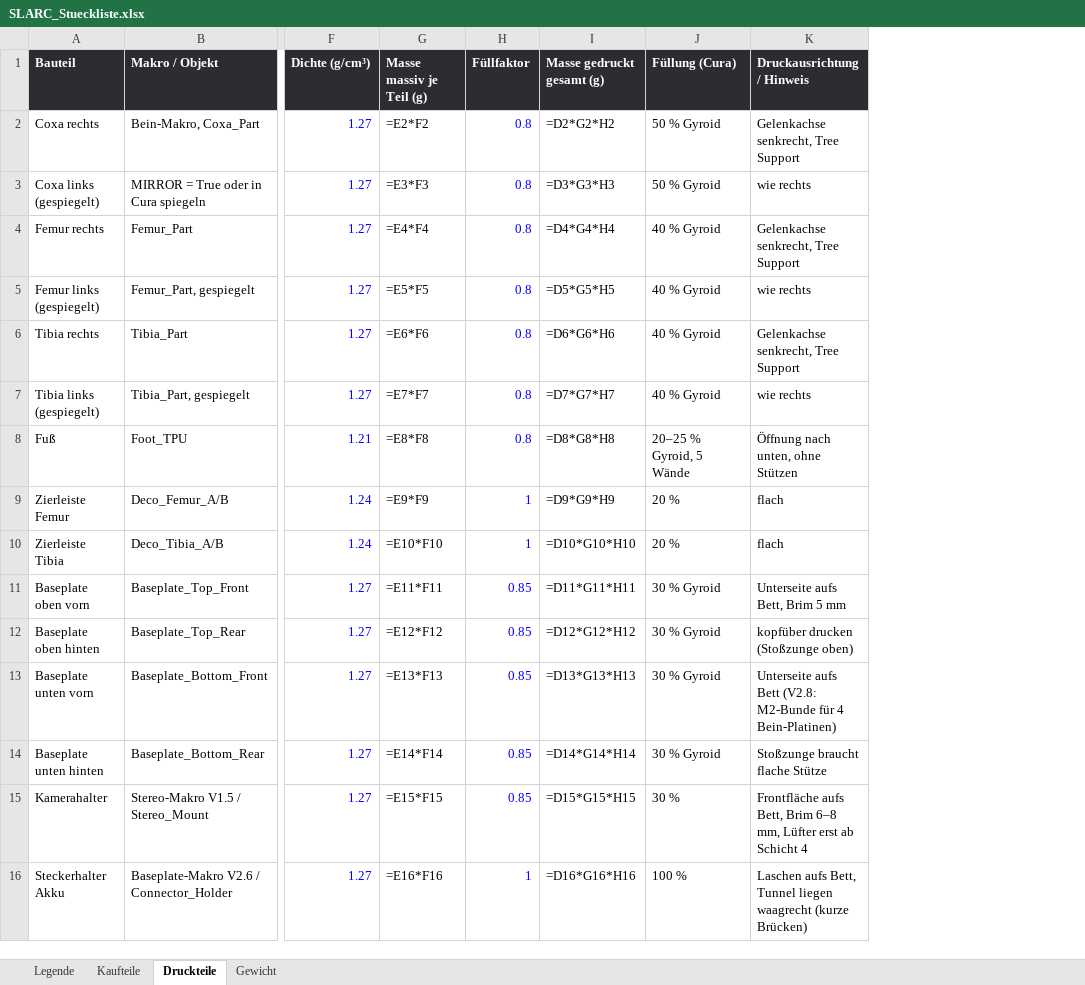
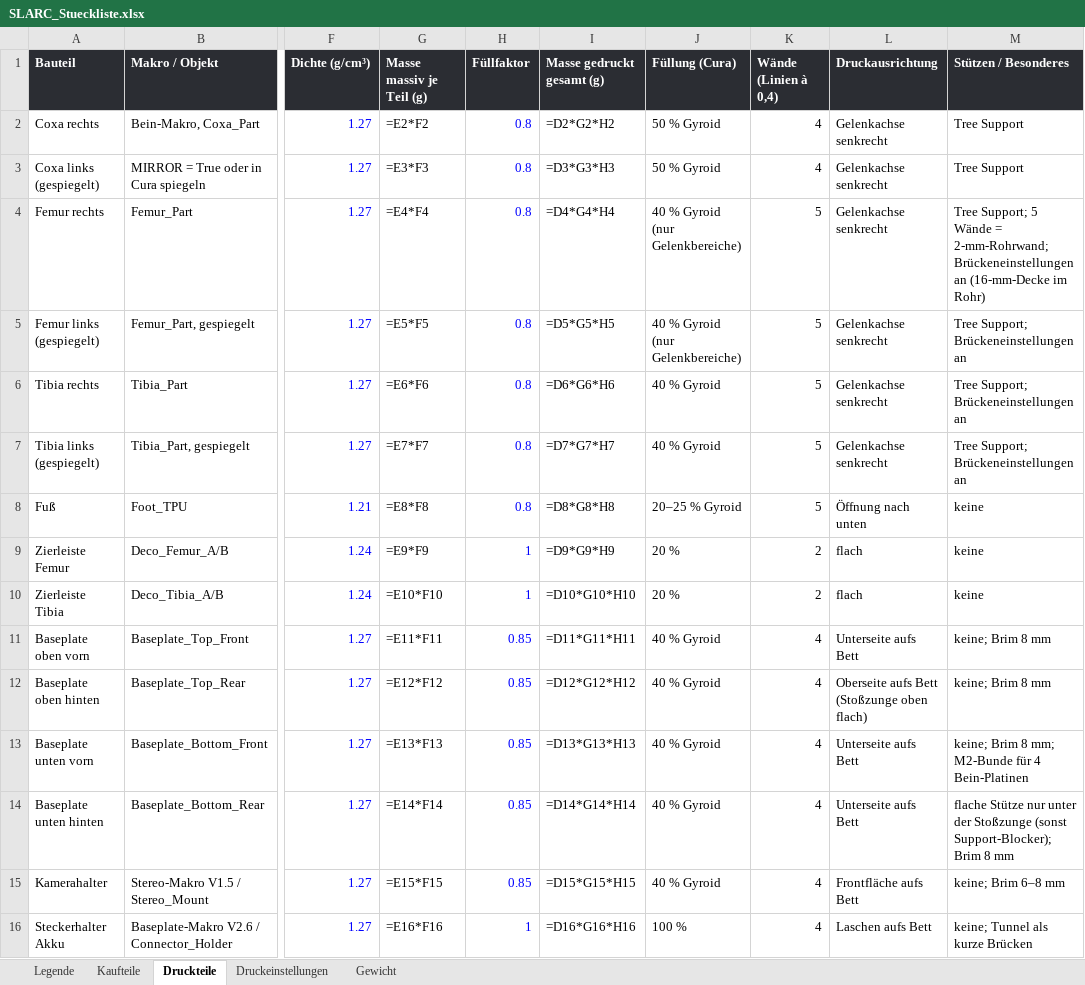
Before and after one commit to Hoehlenbaer/SLARC, an Excel workbook: Drawings/Macros/SLARC_Stueckliste.xlsx, sheet Druckteile, drawn as a sheet; only a part is shown, gaps mark what is left out; values as stored, in another font and other column widths than the file's, no borders; formulas without a stored value are shown as written; removed rows and columns are numbered as before the commit, all else as after; the diff covers the shown part only; the diff names each change by its address in the sheet, - before the commit and + after, or states it on an @@ line.

```diff
--- a/Drawings/Macros/SLARC_Stueckliste.xlsx (sheet Druckteile)
+++ b/Drawings/Macros/SLARC_Stueckliste.xlsx (sheet Druckteile)
+sheet tab: Druckeinstellungen
-column K (Druckausrichtung / Hinweis), rows 2-16: Gelenkachse senkrecht, Tree Support | wie rechts | Gelenkachse senkrecht, Tree Support | wie rechts | Gelenkachse senkrecht, Tree Support | wie rechts | Öffnung nach unten, ohne Stützen | flach | flach | Unterseite aufs Bett, Brim 5 mm | kopfüber drucken (Stoßzunge oben) | Unterseite aufs Bett (V2.8: M2-Bunde für 4 Bein-Platinen) | Stoßzunge braucht flache Stütze | Frontfläche aufs Bett, Brim 6–8 mm, Lüfter erst ab Schicht 4 | Laschen aufs Bett, Tunnel liegen waagrecht (kurze Brücken)
+column K (Wände (Linien à 0,4)), rows 2-16: 4 | 4 | 5 | 5 | 5 | 5 | 5 | 2 | 2 | 4 | 4 | 4 | 4 | 4 | 4
+column L (Druckausrichtung), rows 2-16: Gelenkachse senkrecht | Gelenkachse senkrecht | Gelenkachse senkrecht | Gelenkachse senkrecht | Gelenkachse senkrecht | Gelenkachse senkrecht | Öffnung nach unten | flach | flach | Unterseite aufs Bett | Oberseite aufs Bett (Stoßzunge oben flach) | Unterseite aufs Bett | Unterseite aufs Bett | Frontfläche aufs Bett | Laschen aufs Bett
+column M (Stützen / Besonderes), rows 2-16: Tree Support | Tree Support | Tree Support; 5 Wände = 2-mm-Rohrwand; Brückeneinstellungen an (16-mm-Decke im Rohr) | Tree Support; Brückeneinstellungen an | Tree Support; Brückeneinstellungen an | Tree Support; Brückeneinstellungen an | keine | keine | keine | keine; Brim 8 mm | keine; Brim 8 mm | keine; Brim 8 mm; M2-Bunde für 4 Bein-Platinen | flache Stütze nur unter der Stoßzunge (sonst Support-Blocker); Brim 8 mm | keine; Brim 6–8 mm | keine; Tunnel als kurze Brücken
-J4:J5 (Füllung (Cura)): 40 % Gyroid
+J4:J5 (Füllung (Cura)): 40 % Gyroid (nur Gelenkbereiche)
-J8 (Füllung (Cura)): 20–25 % Gyroid, 5 Wände
+J8 (Füllung (Cura)): 20–25 % Gyroid
-J11:J14 (Füllung (Cura)): 30 % Gyroid
+J11:J14 (Füllung (Cura)): 40 % Gyroid
-J15 (Füllung (Cura)): 30 %
+J15 (Füllung (Cura)): 40 % Gyroid
```
Also changed, not shown: 1 added row and 9 edited cells elsewhere in this sheet, sheet Legende, sheet Gewicht.
